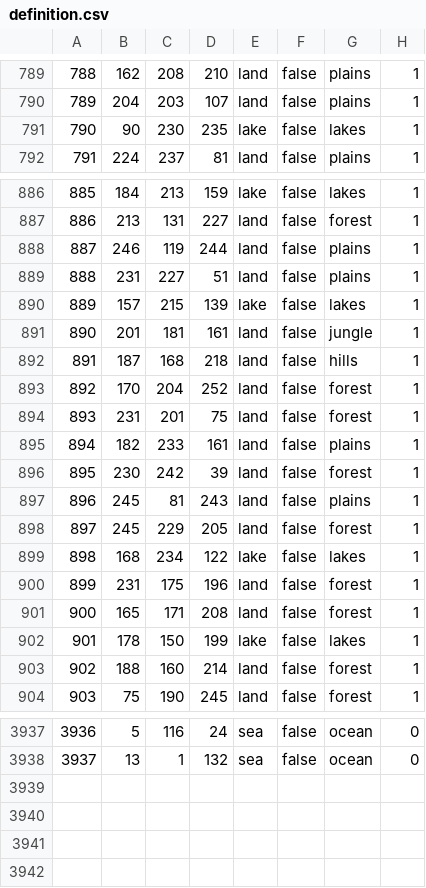
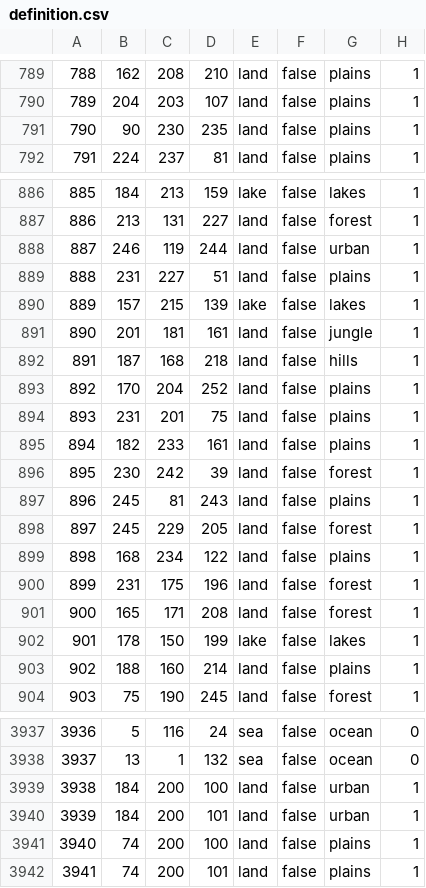
Before and after one commit to RobloxFanboy86/1V1mod, a CSV file: map/definition.csv, drawn as a sheet; only a part is shown, gaps mark what is left out; the diff covers the shown part only.

```diff
--- a/map/definition.csv
+++ b/map/definition.csv
@@ -790,3 +790,3 @@
 789;204;203;107;land;false;plains;1
-790;90;230;235;lake;false;lakes;1
+790;90;230;235;land;false;plains;1
 791;224;237;81;land;false;plains;1
@@ -887,3 +887,3 @@
 886;213;131;227;land;false;forest;1
-887;246;119;244;land;false;plains;1
+887;246;119;244;land;false;urban;1
 888;231;227;51;land;false;plains;1
@@ -892,4 +892,4 @@
 891;187;168;218;land;false;hills;1
-892;170;204;252;land;false;forest;1
-893;231;201;75;land;false;forest;1
+892;170;204;252;land;false;plains;1
+893;231;201;75;land;false;plains;1
 894;182;233;161;land;false;plains;1
@@ -898,3 +898,3 @@
 897;245;229;205;land;false;forest;1
-898;168;234;122;lake;false;lakes;1
+898;168;234;122;land;false;plains;1
 899;231;175;196;land;false;forest;1
@@ -902,3 +902,3 @@
 901;178;150;199;lake;false;lakes;1
-902;188;160;214;land;false;forest;1
+902;188;160;214;land;false;plains;1
 903;75;190;245;land;false;forest;1
@@ -3938 +3938,5 @@
 3937;13;1;132;sea;false;ocean;0
+3938;184;200;100;land;false;urban;1
+3939;184;200;101;land;false;urban;1
+3940;74;200;100;land;false;plains;1
+3941;74;200;101;land;false;plains;1
```
Also changed, not shown: 31 edited cells elsewhere in this file, 18 other files.
